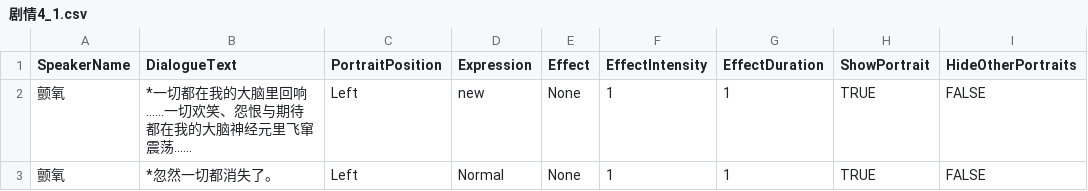
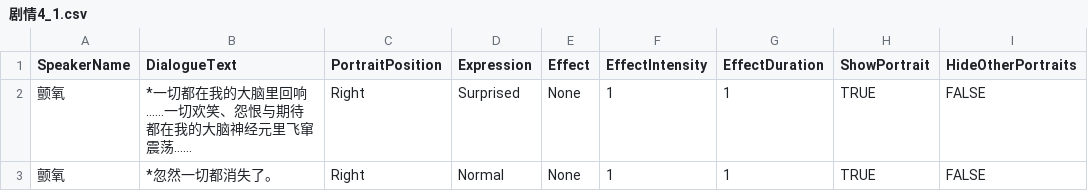
Before and after one commit to Neilander/Neuron-Sea, a CSV file: Assets/Resources/StoryData/CSV/Dialogue/剧情4_1.csv, drawn as a sheet; only a part is shown; the diff names each change by its address in the sheet, - before the commit and + after, or states it on an @@ line.

```diff
--- a/Assets/Resources/StoryData/CSV/Dialogue/剧情4_1.csv
+++ b/Assets/Resources/StoryData/CSV/Dialogue/剧情4_1.csv
-C2:C3 (PortraitPosition): Left
+C2:C3 (PortraitPosition): Right
-D2 (Expression): new
+D2 (Expression): Surprised
```
Also changed, not shown: Assets/Resources/StoryData/CSV/Dialogue/2_1.csv, 3 other files.
